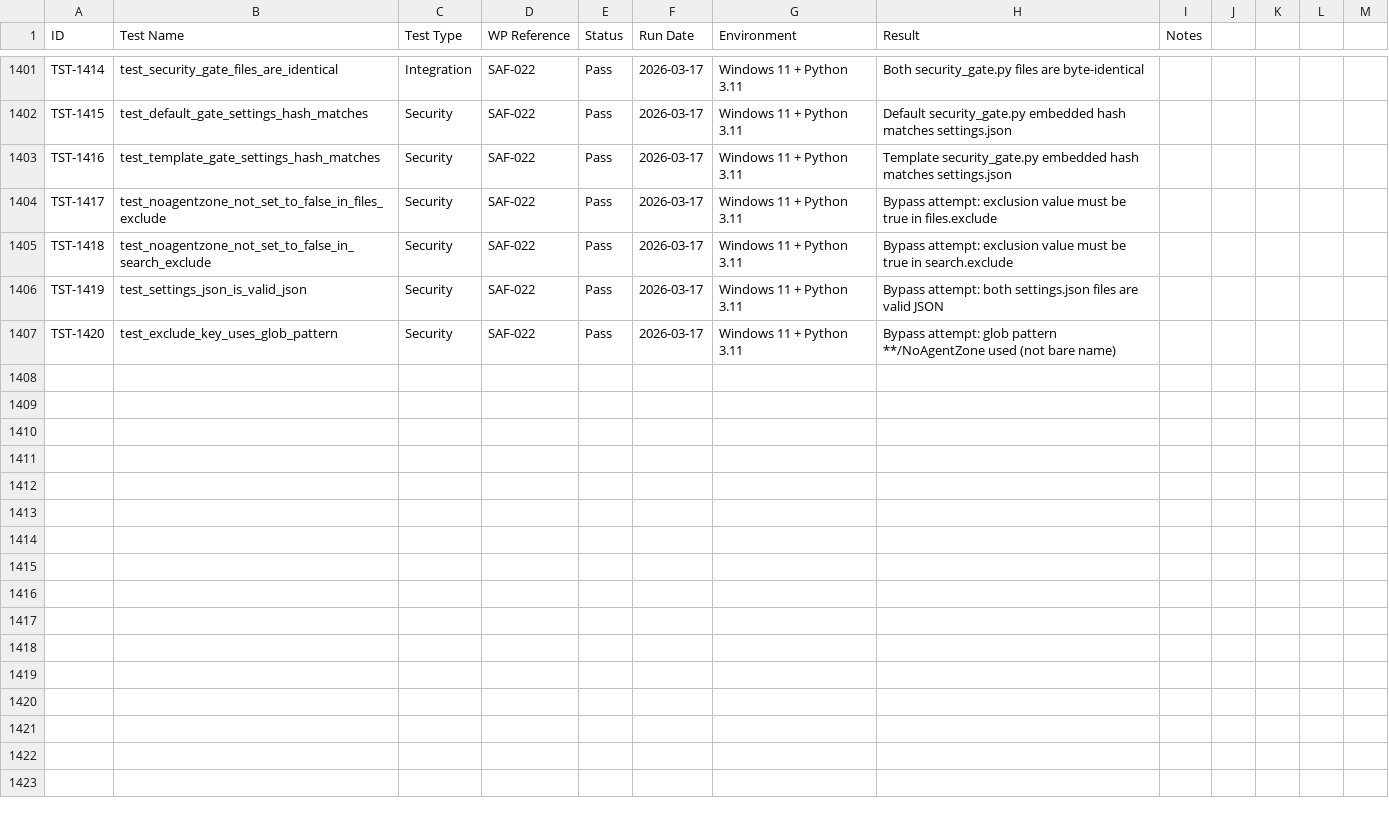
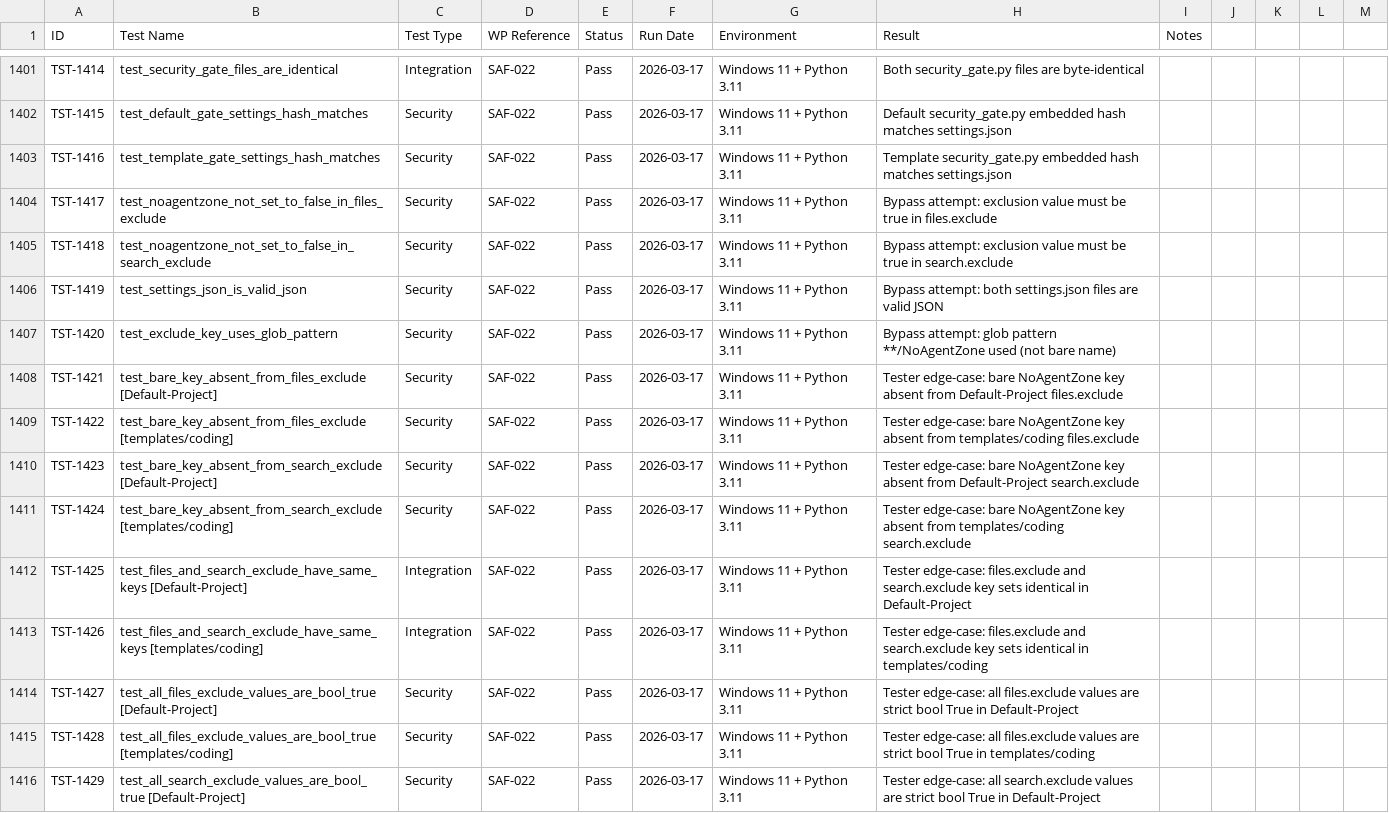
Before and after one commit to xX2Angelo8Xx/Turbulence-Solutions-Safe-Agent-Workspace, a CSV file: docs/test-results/test-results.csv, drawn as a sheet; only a part is shown, gaps mark what is left out; the diff covers the shown part only.

Commit message:
SAF-022: Tester PASS

```diff
--- a/docs/test-results/test-results.csv
+++ b/docs/test-results/test-results.csv
@@ -1407 +1407,10 @@ TST-1419,test_settings_json_is_valid_json,Security,SAF-022,Pass,2026-03-17,Windo
 TST-1420,test_exclude_key_uses_glob_pattern,Security,SAF-022,Pass,2026-03-17,Windows 11 + Python 3.11,Bypass attempt: glob pattern **/NoAgentZone used (not bare name),
+TST-1421,test_bare_key_absent_from_files_exclude [Default-Project],Security,SAF-022,Pass,2026-03-17,Windows 11 + Python 3.11,Tester edge-case: bare NoAgentZone key absent from Default-Project files.exclude,
+TST-1422,test_bare_key_absent_from_files_exclude [templates/coding],Security,SAF-022,Pass,2026-03-17,Windows 11 + Python 3.11,Tester edge-case: bare NoAgentZone key absent from templates/coding files.exclude,
+TST-1423,test_bare_key_absent_from_search_exclude [Default-Project],Security,SAF-022,Pass,2026-03-17,Windows 11 + Python 3.11,Tester edge-case: bare NoAgentZone key absent from Default-Project search.exclude,
+TST-1424,test_bare_key_absent_from_search_exclude [templates/coding],Security,SAF-022,Pass,2026-03-17,Windows 11 + Python 3.11,Tester edge-case: bare NoAgentZone key absent from templates/coding search.exclude,
+TST-1425,test_files_and_search_exclude_have_same_keys [Default-Project],Integration,SAF-022,Pass,2026-03-17,Windows 11 + Python 3.11,Tester edge-case: files.exclude and search.exclude key sets identical in Default-Project,
+TST-1426,test_files_and_search_exclude_have_same_keys [templates/coding],Integration,SAF-022,Pass,2026-03-17,Windows 11 + Python 3.11,Tester edge-case: files.exclude and search.exclude key sets identical in templates/coding,
+TST-1427,test_all_files_exclude_values_are_bool_true [Default-Project],Security,SAF-022,Pass,2026-03-17,Windows 11 + Python 3.11,Tester edge-case: all files.exclude values are strict bool True in Default-Project,
+TST-1428,test_all_files_exclude_values_are_bool_true [templates/coding],Security,SAF-022,Pass,2026-03-17,Windows 11 + Python 3.11,Tester edge-case: all files.exclude values are strict bool True in templates/coding,
+TST-1429,test_all_search_exclude_values_are_bool_true [Default-Project],Security,SAF-022,Pass,2026-03-17,Windows 11 + Python 3.11,Tester edge-case: all search.exclude values are strict bool True in Default-Project,
```
Also changed, not shown: 9 added rows elsewhere in this file, docs/workpackages/workpackages.csv, 2 other files.
